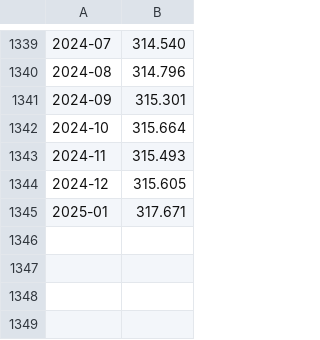
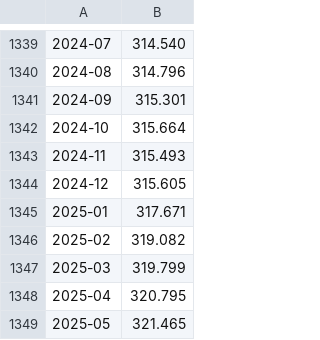
Before and after one commit to kreir42/personal_finance_scripts, a CSV file: price_data/US_cpi.csv, drawn as a sheet; only a part is shown, gaps mark what is left out.

Commit message:
updated CPI data

```diff
--- a/price_data/US_cpi.csv
+++ b/price_data/US_cpi.csv
@@ -1345 +1345,5 @@
 2025-01,317.671
+2025-02,319.082
+2025-03,319.799
+2025-04,320.795
+2025-05,321.465
```
Also changed, not shown: price_data/EU_cpi.csv, 1 other file.
